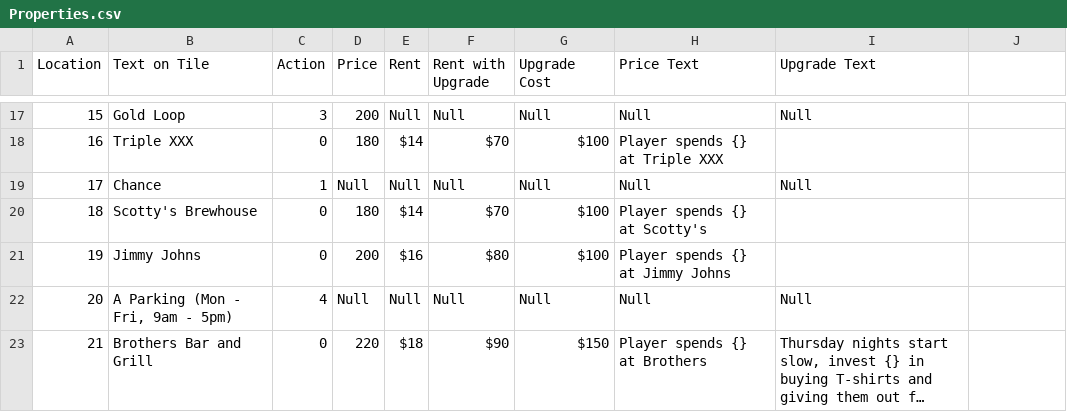
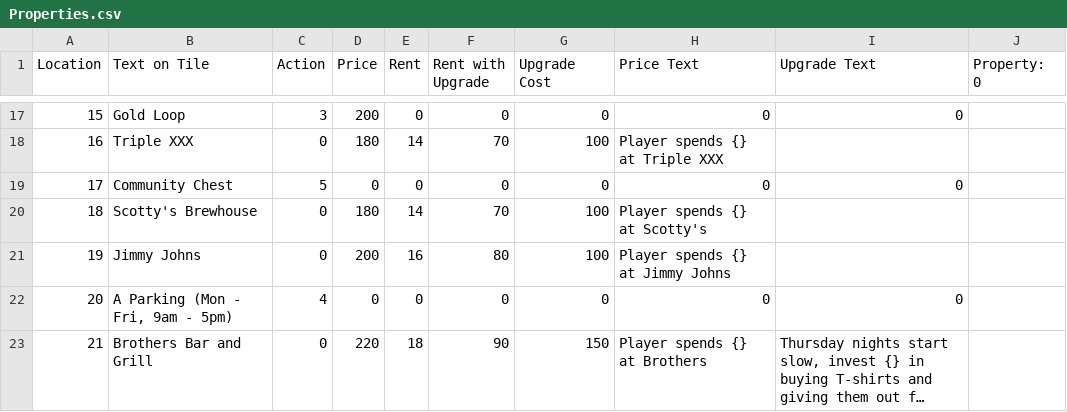
Before and after one commit to Mrjimjr/ECE477, a CSV file: Properties.csv, drawn as a sheet; only a part is shown, gaps mark what is left out; long unchanged cells end in …; the diff covers the shown part only; the diff names each change by its address in the sheet, - before the commit and + after, or states it on an @@ line.

```diff
--- a/Properties.csv
+++ b/Properties.csv
-J1: (empty)
+J1: Property: 0
-E17 (Rent): Null
+E17 (Rent): 0
-F17 (Rent with Upgrade): Null
+F17 (Rent with Upgrade): 0
-G17 (Upgrade Cost): Null
+G17 (Upgrade Cost): 0
-H17 (Price Text): Null
+H17 (Price Text): 0
-I17 (Upgrade Text): Null
+I17 (Upgrade Text): 0
-E18 (Rent): $14
+E18 (Rent): 14
-F18 (Rent with Upgrade): $70
+F18 (Rent with Upgrade): 70
-G18 (Upgrade Cost): $100
+G18 (Upgrade Cost): 100
-B19 (Text on Tile): Chance
+B19 (Text on Tile): Community Chest
-C19 (Action): 1
+C19 (Action): 5
-D19 (Price): Null
+D19 (Price): 0
-E19 (Rent): Null
+E19 (Rent): 0
-F19 (Rent with Upgrade): Null
+F19 (Rent with Upgrade): 0
-G19 (Upgrade Cost): Null
+G19 (Upgrade Cost): 0
-H19 (Price Text): Null
+H19 (Price Text): 0
-I19 (Upgrade Text): Null
+I19 (Upgrade Text): 0
-E20 (Rent): $14
+E20 (Rent): 14
-F20 (Rent with Upgrade): $70
+F20 (Rent with Upgrade): 70
-G20:G21 (Upgrade Cost): $100
+G20:G21 (Upgrade Cost): 100
-E21 (Rent): $16
+E21 (Rent): 16
-F21 (Rent with Upgrade): $80
+F21 (Rent with Upgrade): 80
-D22 (Price): Null
+D22 (Price): 0
-E22 (Rent): Null
+E22 (Rent): 0
-F22 (Rent with Upgrade): Null
+F22 (Rent with Upgrade): 0
-G22 (Upgrade Cost): Null
+G22 (Upgrade Cost): 0
-H22 (Price Text): Null
+H22 (Price Text): 0
-I22 (Upgrade Text): Null
+I22 (Upgrade Text): 0
-E23 (Rent): $18
+E23 (Rent): 18
-F23 (Rent with Upgrade): $90
+F23 (Rent with Upgrade): 90
-G23 (Upgrade Cost): $150
+G23 (Upgrade Cost): 150
```
Also changed, not shown: 143 edited cells elsewhere in this file.
